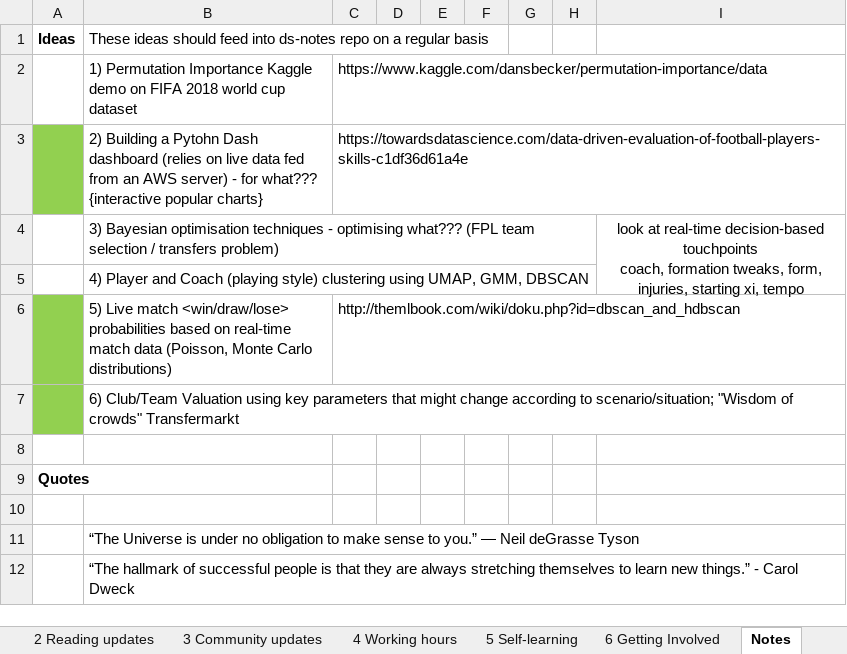
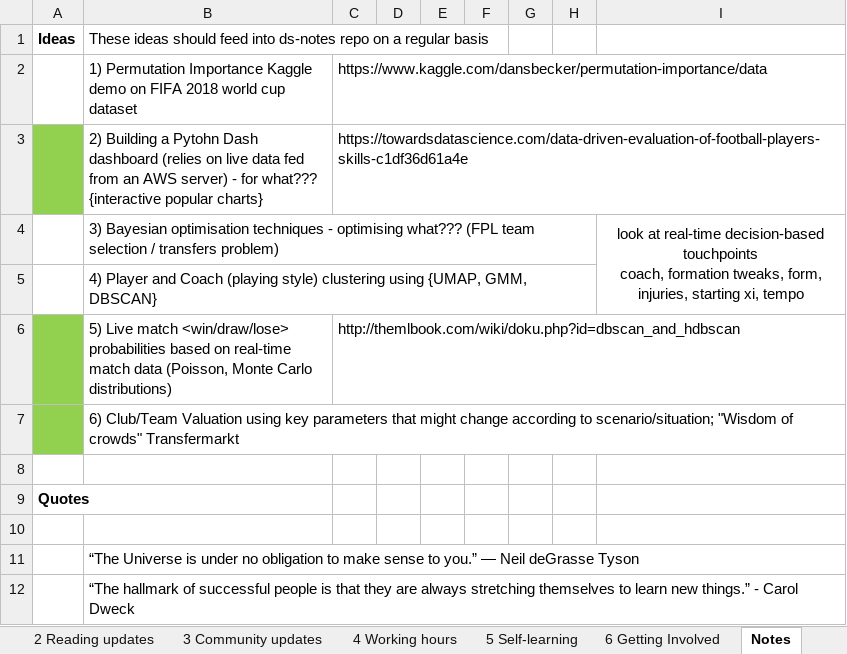
Before and after one commit to yashkarle/soccer-ds-stats, an Excel workbook: Writing/week3/week3.xlsx, sheet Notes, drawn as a sheet; only a part is shown; values as stored, in another font and other column widths than the file's, no borders; the diff names each change by its address in the sheet, - before the commit and + after, or states it on an @@ line.

```diff
--- a/Writing/week3/week3.xlsx (sheet Notes)
+++ b/Writing/week3/week3.xlsx (sheet Notes)
-B5: …clustering using UMAP, GMM, DBSCAN
+B5: …clustering using {UMAP, GMM, DBSCAN}
```
Also changed, not shown: sheet 3 Community updates, sheet Comms, sheet 2 Reading updates, 24 other files.
